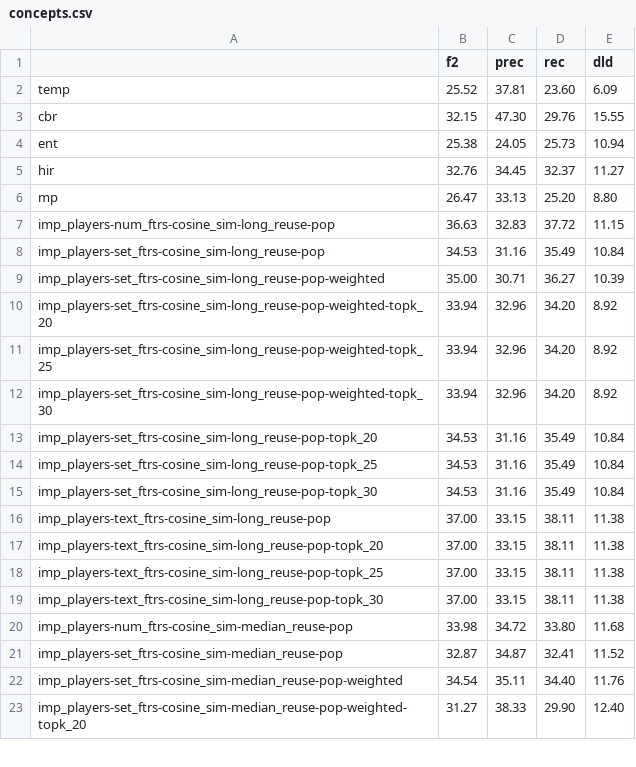
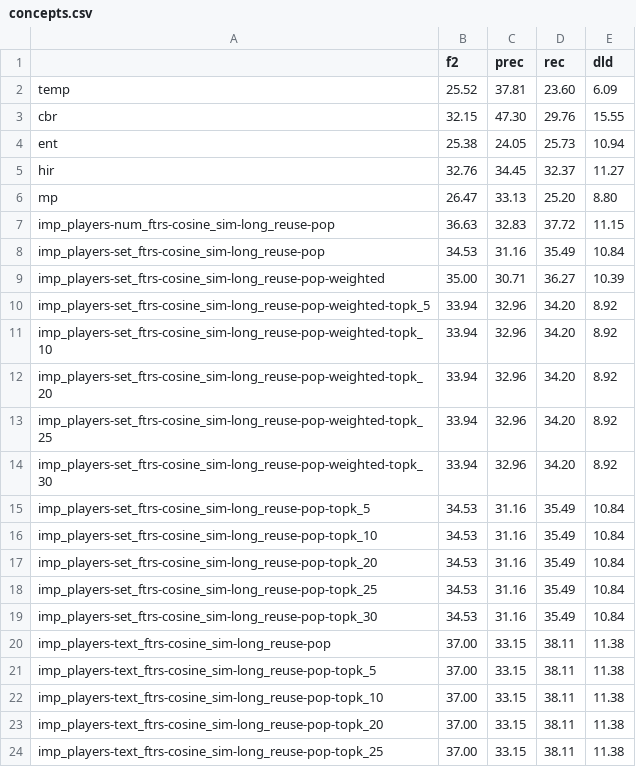
Before and after one commit to ashishu007/data2text-cbr-plan, a CSV file: sportsett/res/all/concepts.csv, drawn as a sheet; only a part is shown; the shorter side is filled out with more unchanged rows; the diff covers the shown part only.

```diff
--- a/sportsett/res/all/concepts.csv
+++ b/sportsett/res/all/concepts.csv
@@ -9,2 +9,4 @@ imp_players-set_ftrs-cosine_sim-long_reuse-pop,34.53,31.16,35.49,10.84
 imp_players-set_ftrs-cosine_sim-long_reuse-pop-weighted,35.00,30.71,36.27,10.39
+imp_players-set_ftrs-cosine_sim-long_reuse-pop-weighted-topk_5,33.94,32.96,34.20,8.92
+imp_players-set_ftrs-cosine_sim-long_reuse-pop-weighted-topk_10,33.94,32.96,34.20,8.92
 imp_players-set_ftrs-cosine_sim-long_reuse-pop-weighted-topk_20,33.94,32.96,34.20,8.92
@@ -12,2 +14,4 @@ imp_players-set_ftrs-cosine_sim-long_reuse-pop-weighted-topk_25,33.94,32.96,34.2
 imp_players-set_ftrs-cosine_sim-long_reuse-pop-weighted-topk_30,33.94,32.96,34.20,8.92
+imp_players-set_ftrs-cosine_sim-long_reuse-pop-topk_5,34.53,31.16,35.49,10.84
+imp_players-set_ftrs-cosine_sim-long_reuse-pop-topk_10,34.53,31.16,35.49,10.84
 imp_players-set_ftrs-cosine_sim-long_reuse-pop-topk_20,34.53,31.16,35.49,10.84
@@ -16,2 +20,4 @@ imp_players-set_ftrs-cosine_sim-long_reuse-pop-topk_30,34.53,31.16,35.49,10.84
 imp_players-text_ftrs-cosine_sim-long_reuse-pop,37.00,33.15,38.11,11.38
+imp_players-text_ftrs-cosine_sim-long_reuse-pop-topk_5,37.00,33.15,38.11,11.38
+imp_players-text_ftrs-cosine_sim-long_reuse-pop-topk_10,37.00,33.15,38.11,11.38
 imp_players-text_ftrs-cosine_sim-long_reuse-pop-topk_20,37.00,33.15,38.11,11.38
```
Also changed, not shown: 6 added rows elsewhere in this file, sportsett/res/all/entities.csv, sportsett/res/all/eval_concepts.csv, 16 other files.
